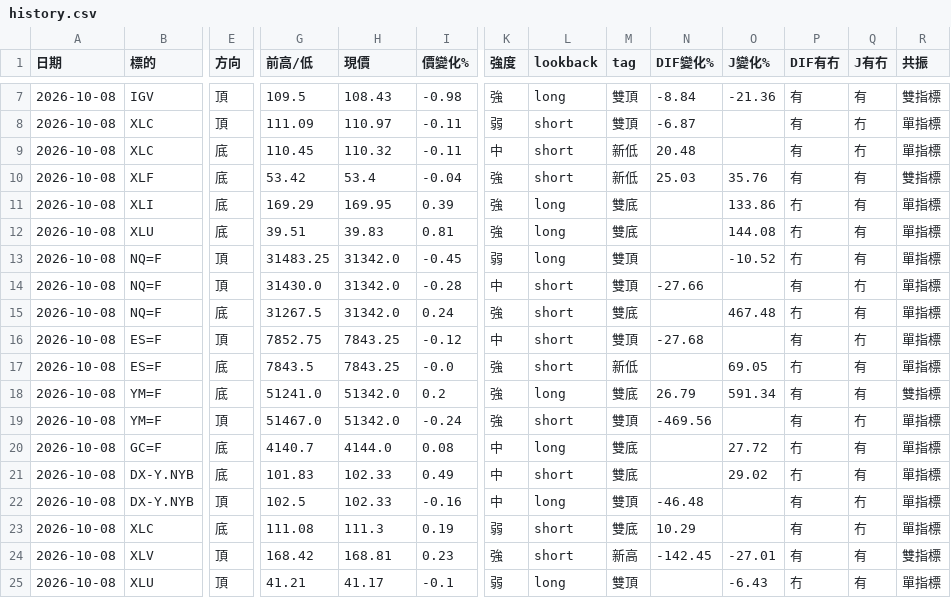
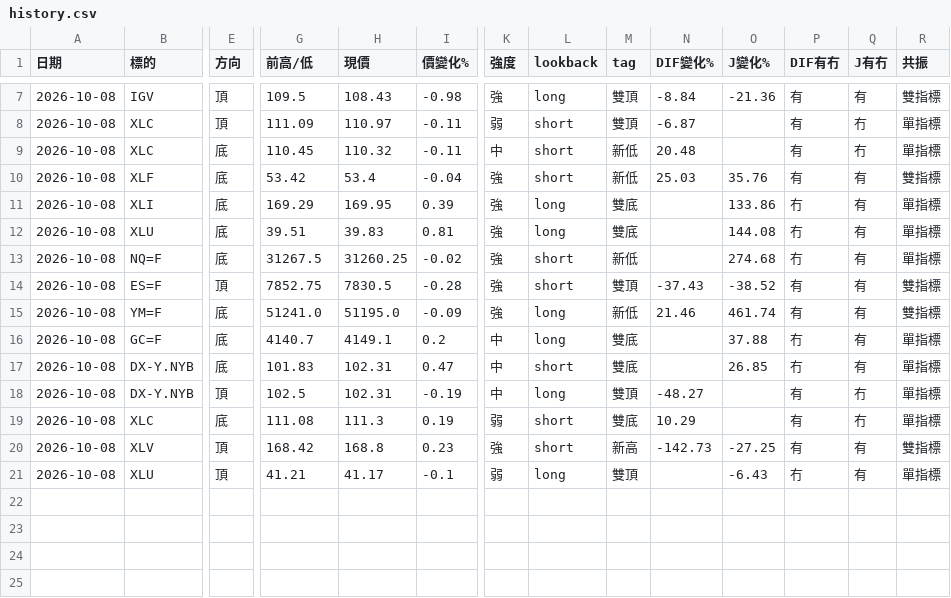
Before and after one commit to sector-div-rader/sector-div-radar, a CSV file: history.csv, drawn as a sheet; only a part is shown, gaps mark what is left out; removed rows and columns are numbered as before the commit, all else as after; rows hold the shown columns only; the diff names each change by its address in the sheet, - before the commit and + after, or states it on an @@ line.

```diff
--- a/history.csv
+++ b/history.csv
-row 13: 2026-10-08 | NQ=F | 頂 | 31483.25 | 31342.0 | -0.45 | 弱 | long | 雙頂 |  | -10.52 | 冇 | 有 | 單指標
-row 14: 2026-10-08 | NQ=F | 頂 | 31430.0 | 31342.0 | -0.28 | 中 | short | 雙頂 | -27.66 |  | 有 | 冇 | 單指標
-H13 (現價): 31342.0
+H13 (現價): 31260.25
-I13 (價變化%): 0.24
+I13 (價變化%): -0.02
-M13 (tag): 雙底
+M13 (tag): 新低
-O13 (J變化%): 467.48
+O13 (J變化%): 274.68
-H14 (現價): 7843.25
+H14 (現價): 7830.5
-I14 (價變化%): -0.12
+I14 (價變化%): -0.28
-K14 (強度): 中
+K14 (強度): 強
-N14 (DIF變化%): -27.68
+N14 (DIF變化%): -37.43
-O14 (J變化%): (empty)
+O14 (J變化%): -38.52
-Q14 (J有冇): 冇
+Q14 (J有冇): 有
-R14 (共振): 單指標
+R14 (共振): 雙指標
-row 17: 2026-10-08 | ES=F | 底 | 7843.5 | 7843.25 | -0.0 | 強 | short | 新低 |  | 69.05 | 冇 | 有 | 單指標
-H15 (現價): 51342.0
+H15 (現價): 51195.0
-I15 (價變化%): 0.2
+I15 (價變化%): -0.09
-M15 (tag): 雙底
+M15 (tag): 新低
-N15 (DIF變化%): 26.79
+N15 (DIF變化%): 21.46
-O15 (J變化%): 591.34
+O15 (J變化%): 461.74
-row 19: 2026-10-08 | YM=F | 頂 | 51467.0 | 51342.0 | -0.24 | 強 | short | 雙頂 | -469.56 |  | 有 | 冇 | 單指標
-H16 (現價): 4144.0
+H16 (現價): 4149.1
-I16 (價變化%): 0.08
+I16 (價變化%): 0.2
-O16 (J變化%): 27.72
+O16 (J變化%): 37.88
-H17:H18 (現價): 102.33
+H17:H18 (現價): 102.31
-I17 (價變化%): 0.49
+I17 (價變化%): 0.47
-O17 (J變化%): 29.02
+O17 (J變化%): 26.85
-I18 (價變化%): -0.16
+I18 (價變化%): -0.19
-N18 (DIF變化%): -46.48
+N18 (DIF變化%): -48.27
-H20 (現價): 168.81
+H20 (現價): 168.8
-N20 (DIF變化%): -142.45
+N20 (DIF變化%): -142.73
-O20 (J變化%): -27.01
+O20 (J變化%): -27.25
```
Also changed, not shown: 2 other files.
